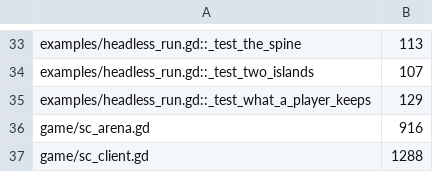
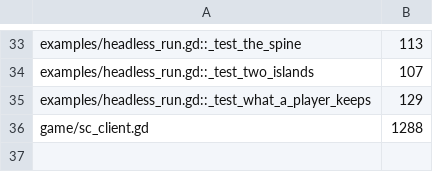
Before and after one commit to zees-games/mg-smash-copter, a TSV file: ci/efficiency/size.tsv, drawn as a sheet; only a part is shown, gaps mark what is left out.

```diff
--- a/ci/efficiency/size.tsv
+++ b/ci/efficiency/size.tsv
@@ -35,3 +35,2 @@ examples/headless_run.gd::_test_two_islands	107
 examples/headless_run.gd::_test_what_a_player_keeps	129
-game/sc_arena.gd	916
 game/sc_client.gd	1288
```
Also changed, not shown: 3 other files.
